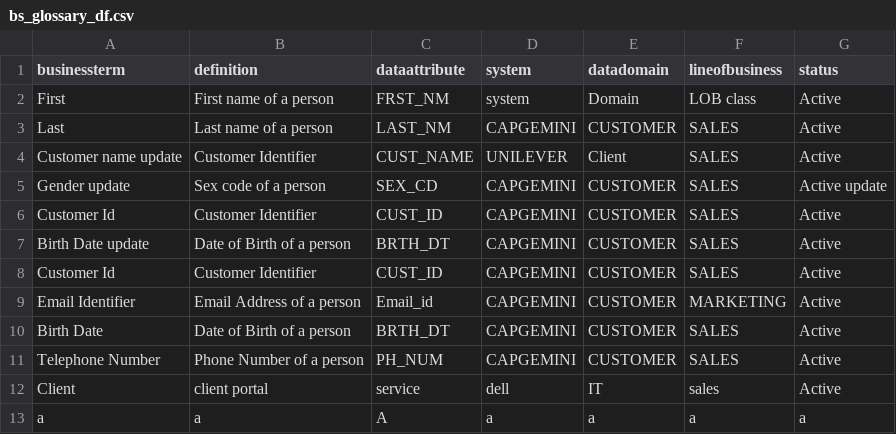
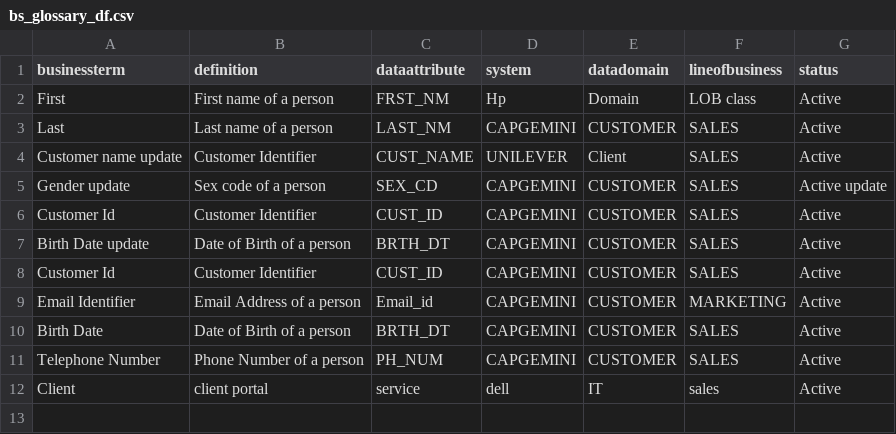
Before and after one commit to snandi51/ROPA, a CSV file: Assessment/static/assets/bs_glossary_df.csv, drawn as a sheet.

```diff
--- a/Assessment/static/assets/bs_glossary_df.csv
+++ b/Assessment/static/assets/bs_glossary_df.csv
@@ -1,3 +1,3 @@
 businessterm,definition,dataattribute,system,datadomain,lineofbusiness,status
-First,First name of a person ,FRST_NM ,system ,Domain ,LOB class,Active
+First,First name of a person ,FRST_NM ,Hp,Domain ,LOB class,Active
 Last ,Last name of a person ,LAST_NM ,CAPGEMINI ,CUSTOMER ,SALES ,Active
@@ -12,2 +12 @@ Telephone Number,Phone Number of a person,PH_NUM,CAPGEMINI,CUSTOMER,SALES,Active
 Client ,client portal,service ,dell,IT,sales,Active
-a,a,A,a,a,a,a
```
Also changed, not shown: Assessment/static/assets/data_record_excel.csv.
